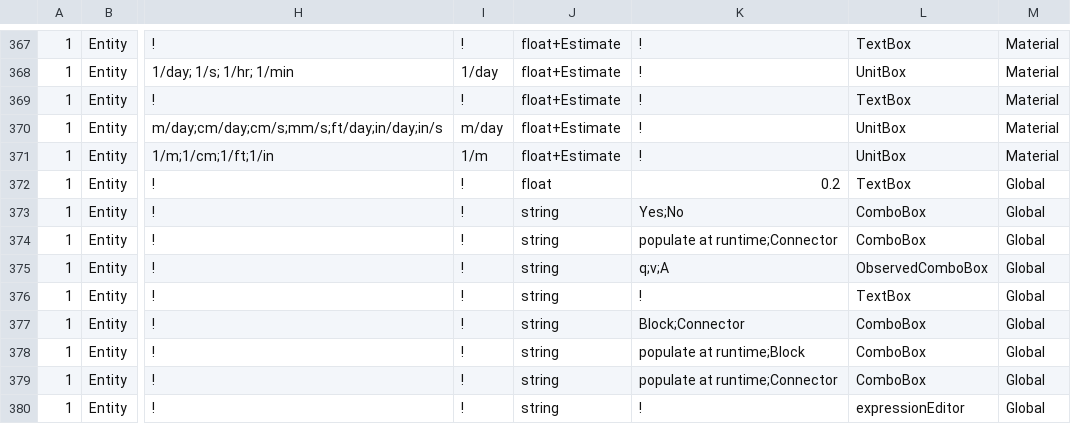
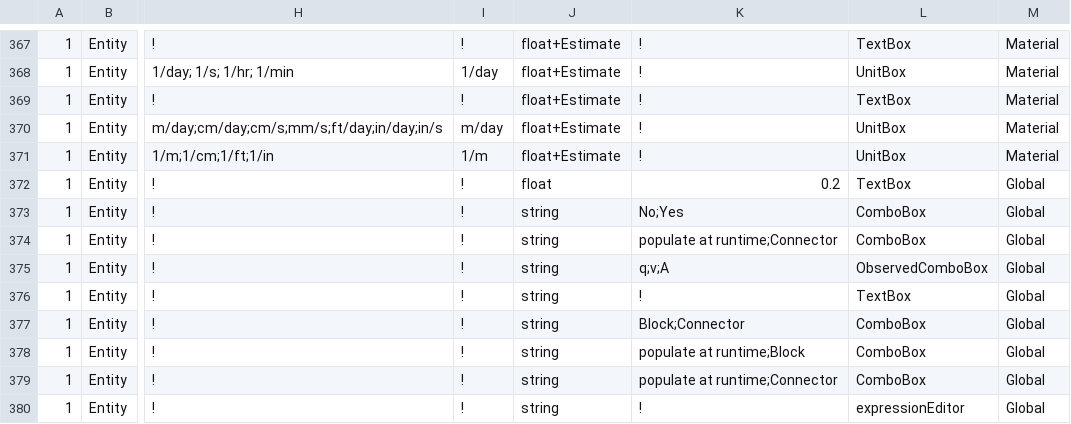
Before and after one commit to ArashMassoudieh/GIFMod, a CSV file: src/resources/GIFModGUIPropList.csv, drawn as a sheet; only a part is shown, gaps mark what is left out; the diff names each change by its address in the sheet, - before the commit and + after, or states it on an @@ line.

```diff
--- a/src/resources/GIFModGUIPropList.csv
+++ b/src/resources/GIFModGUIPropList.csv
-K373: Yes;No
+K373: No;Yes
```
Also changed, not shown: 3 other files.
